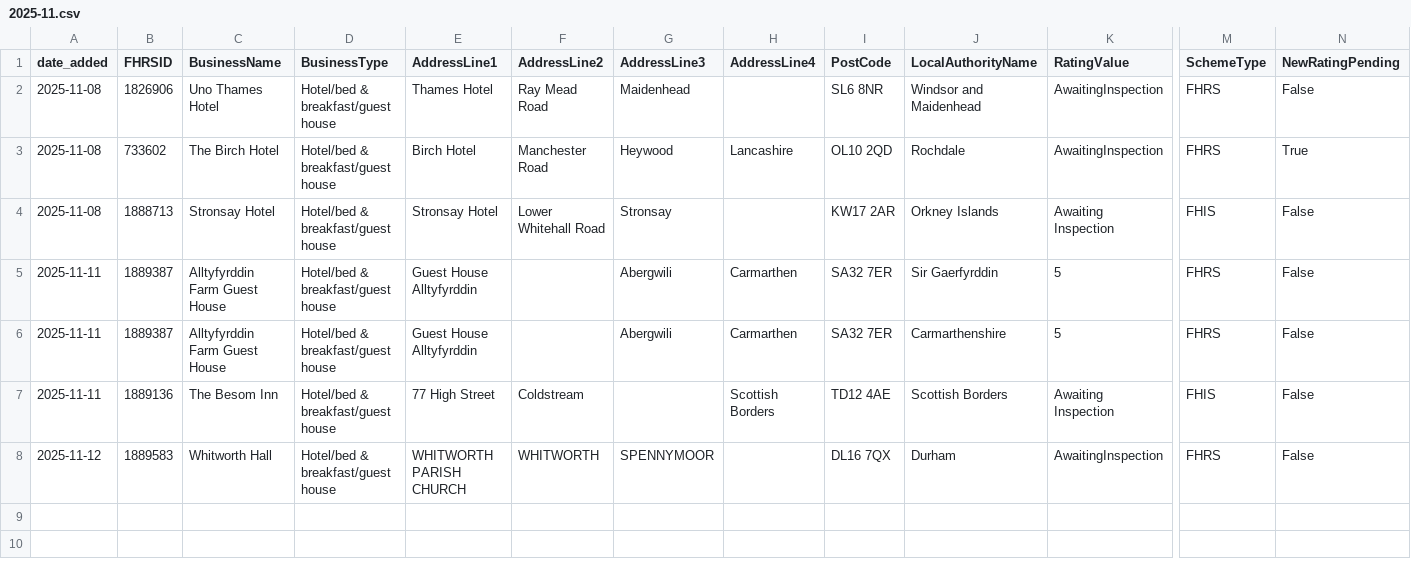
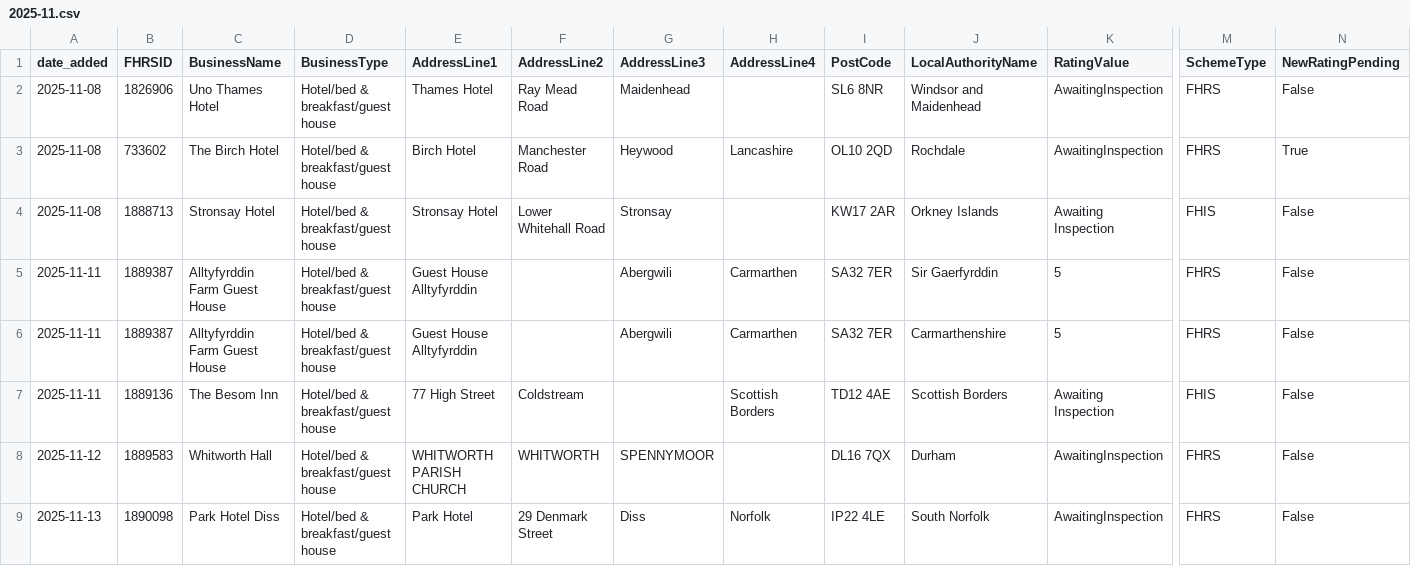
Before and after one commit to AP-Dev-Tools/independent-food-business-pulse, a CSV file: data/cumulative/HOTEL/2025-11.csv, drawn as a sheet; only a part is shown, gaps mark what is left out; rows hold the shown columns only; the diff names each change by its address in the sheet, - before the commit and + after, or states it on an @@ line.

```diff
--- a/data/cumulative/HOTEL/2025-11.csv
+++ b/data/cumulative/HOTEL/2025-11.csv
+row 9: 2025-11-13 | 1890098 | Park Hotel Diss | Hotel/bed & breakfast/guest house | Park Hotel | 29 Denmark Street | Diss | Norfolk | IP22 4LE | South Norfolk | AwaitingInspection | FHRS | False
```
Also changed, not shown: data/cumulative/MOBILE/2025-11.csv, data/cumulative/PUB_BAR/2025-11.csv, 11 other files.
